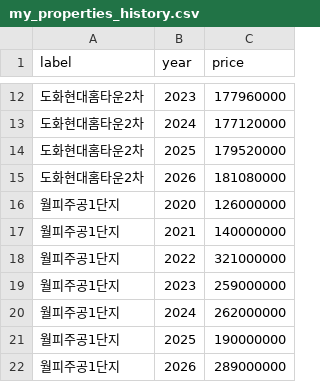
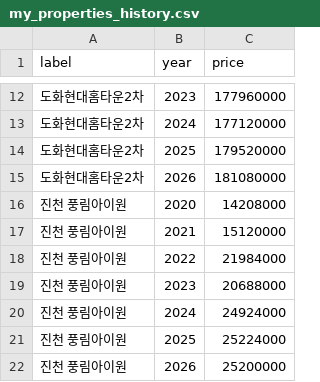
Before and after one commit to hacks0921/260809_APT_Dataupdate, a CSV file: my_properties_history.csv, drawn as a sheet; only a part is shown, gaps mark what is left out; removed rows and columns are numbered as before the commit, all else as after; the diff names each change by its address in the sheet, - before the commit and + after, or states it on an @@ line.

```diff
--- a/my_properties_history.csv
+++ b/my_properties_history.csv
-row 16: 월피주공1단지 | 2020 | 126000000
-row 17: 월피주공1단지 | 2021 | 140000000
-row 18: 월피주공1단지 | 2022 | 321000000
-row 19: 월피주공1단지 | 2023 | 259000000
-row 20: 월피주공1단지 | 2024 | 262000000
-row 21: 월피주공1단지 | 2025 | 190000000
-row 22: 월피주공1단지 | 2026 | 289000000
+row 16: 진천 풍림아이원 | 2020 | 14208000
+row 17: 진천 풍림아이원 | 2021 | 15120000
+row 18: 진천 풍림아이원 | 2022 | 21984000
+row 19: 진천 풍림아이원 | 2023 | 20688000
+row 20: 진천 풍림아이원 | 2024 | 24924000
+row 21: 진천 풍림아이원 | 2025 | 25224000
+row 22: 진천 풍림아이원 | 2026 | 25200000
```
Also changed, not shown: 1 other file.
